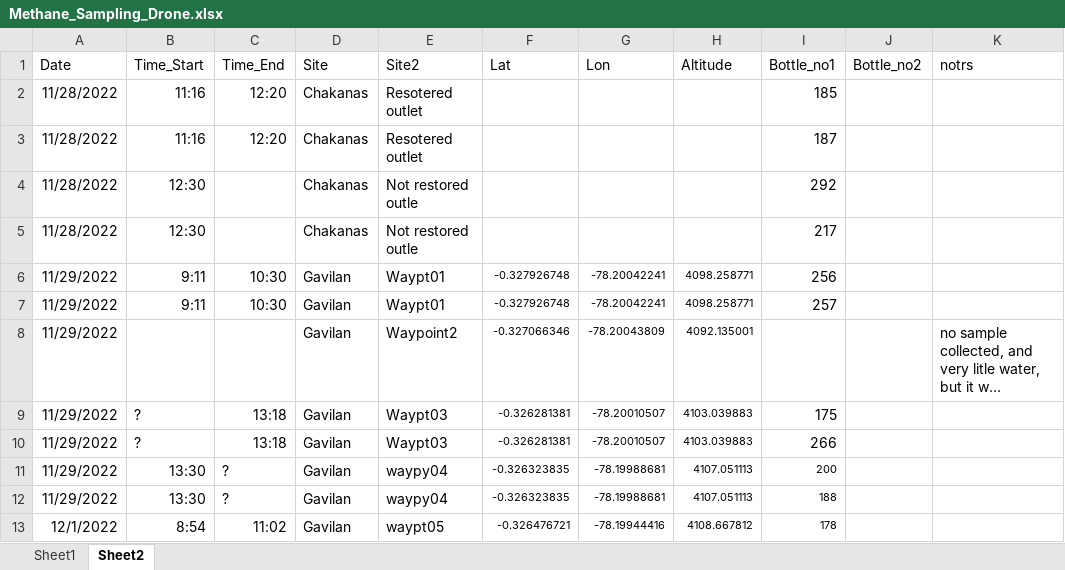
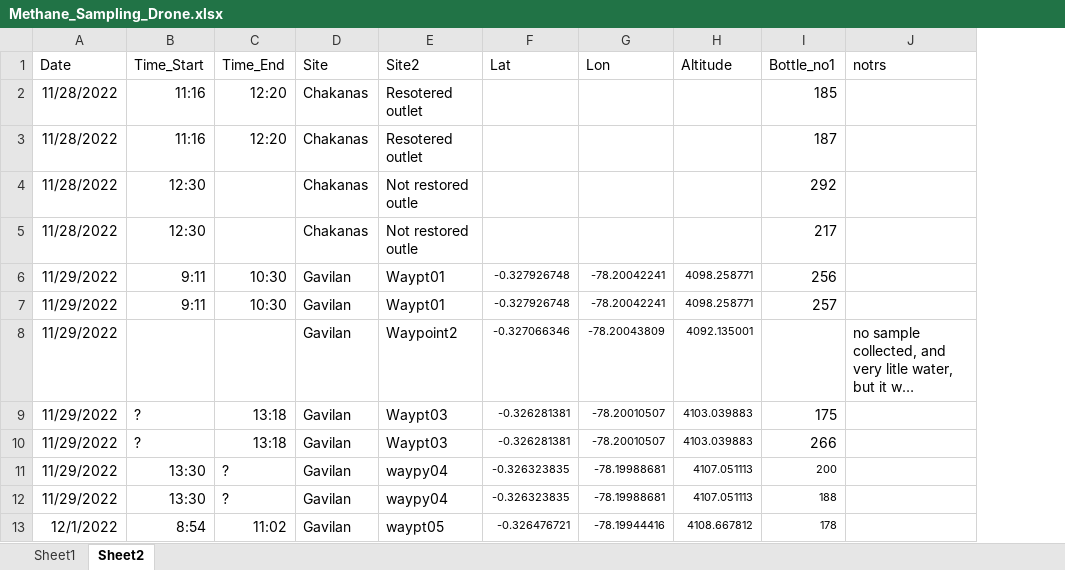
Before and after one commit to carbonshed/Ecuador2022, an Excel workbook: DroneData/Methane_Sampling_Drone.xlsx, sheet Sheet2, drawn as a sheet; only a part is shown; long unchanged cells end in …; values as stored, in another font and other column widths than the file's, no borders; the diff names each change by its address in the sheet, - before the commit and + after, or states it on an @@ line.

Commit message:
Drone sampling data

```diff
--- a/DroneData/Methane_Sampling_Drone.xlsx (sheet Sheet2)
+++ b/DroneData/Methane_Sampling_Drone.xlsx (sheet Sheet2)
-column J (Bottle_no2), empty
```
Also changed, not shown: 3 other files.
